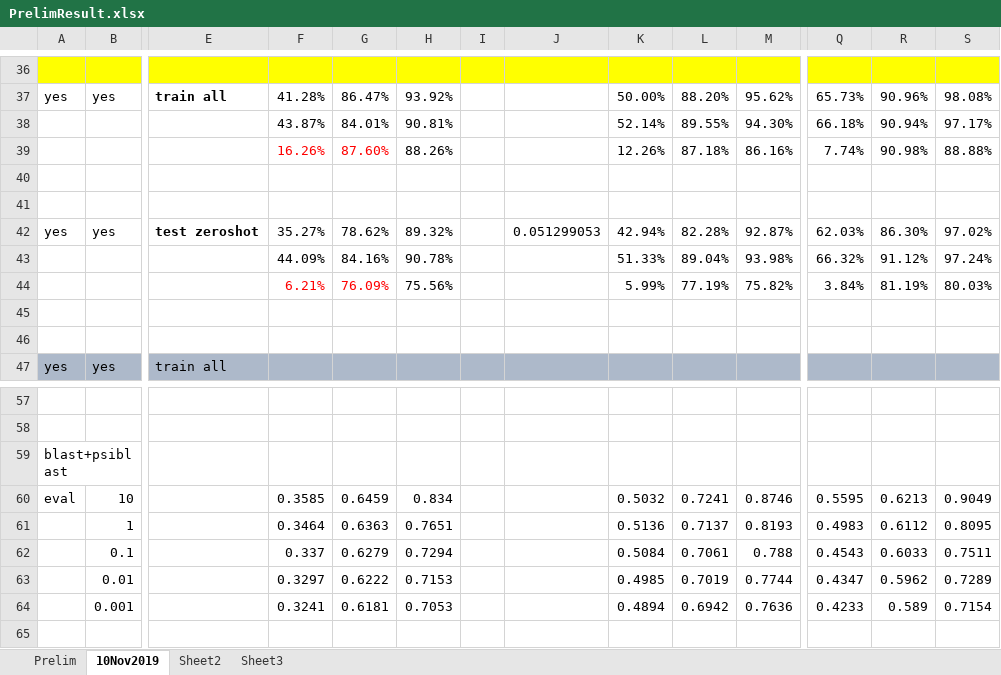
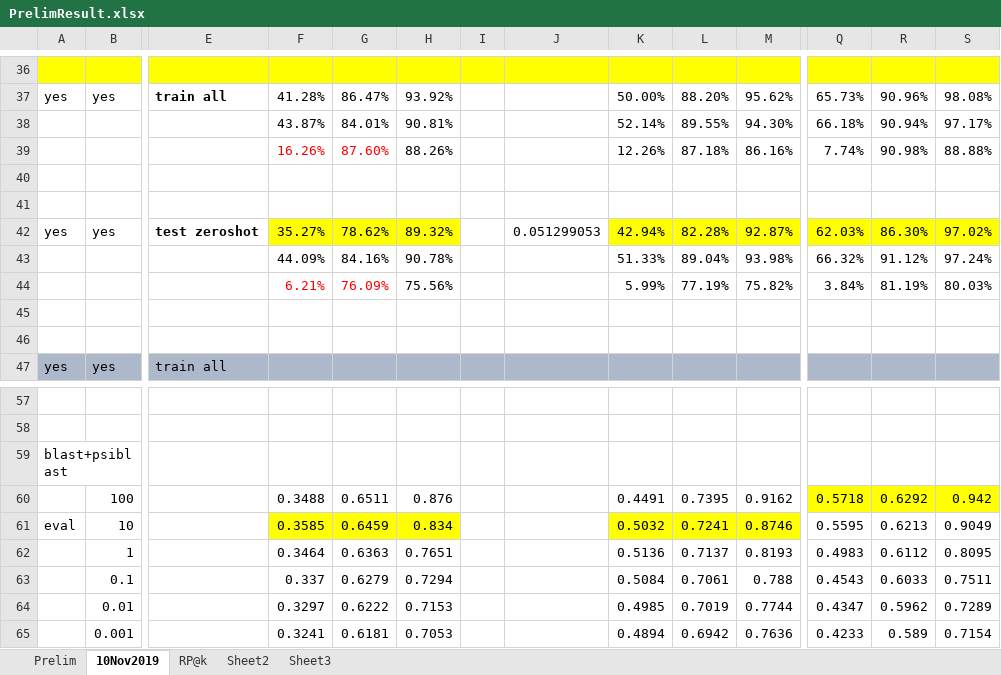
Before and after one commit to datduong/GOAnnotationTransformer, an Excel workbook: SeeAttention/PrelimResult.xlsx, sheet 10Nov2019, drawn as a sheet; only a part is shown, gaps mark what is left out; values as stored, in another font and other column widths than the file's, no borders; addresses are those after the commit; rows hold the shown columns only; the diff names each change by its address in the sheet, - before the commit and + after, or states it on an @@ line.

```diff
--- a/SeeAttention/PrelimResult.xlsx (sheet 10Nov2019)
+++ b/SeeAttention/PrelimResult.xlsx (sheet 10Nov2019)
+sheet tab: RP@k
-F42:H42 fill: none
+F42:H42 fill: #FFFF00
-K42:M42 fill: none
+K42:M42 fill: #FFFF00
-Q42:S42 fill: none
+Q42:S42 fill: #FFFF00
+row 60:  | 100 |  | 0.3488 | 0.6511 | 0.876 |  |  | 0.4491 | 0.7395 | 0.9162 | 0.5718 | 0.6292 | 0.942
-F61:H61 fill: none
+F61:H61 fill: #FFFF00
-K61:M61 fill: none
+K61:M61 fill: #FFFF00
```
Also changed, not shown: 7 other files.
